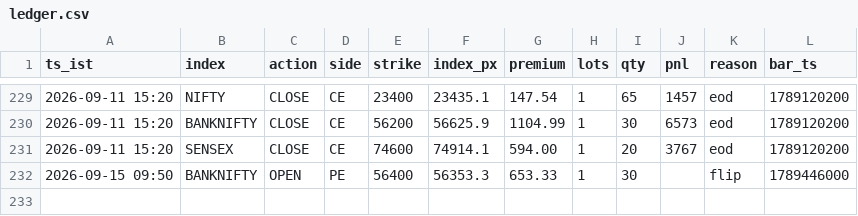
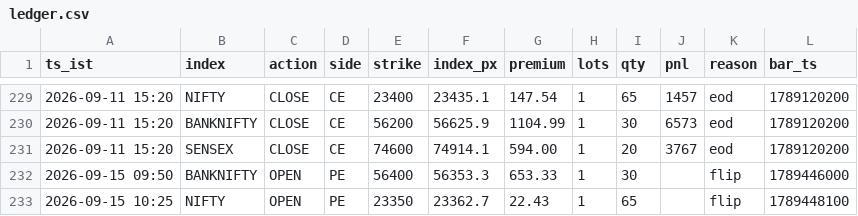
Before and after one commit to AletiAdarsh/sss-paper, a CSV file: data/live/ledger.csv, drawn as a sheet; only a part is shown, gaps mark what is left out; the diff names each change by its address in the sheet, - before the commit and + after, or states it on an @@ line.

```diff
--- a/data/live/ledger.csv
+++ b/data/live/ledger.csv
+row 233: 2026-09-15 10:25 | NIFTY | OPEN | PE | 23350 | 23362.7 | 22.43 | 1 | 65 |  | flip | 1789448100
```
Also changed, not shown: 1 other file.
